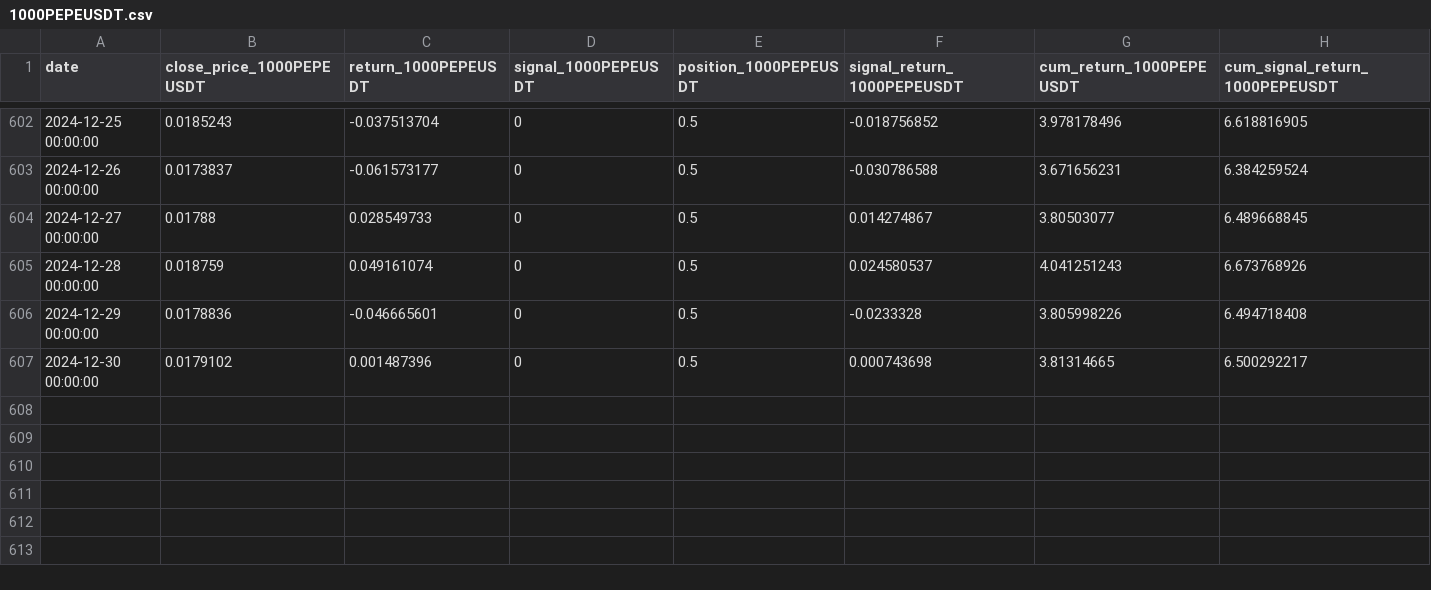
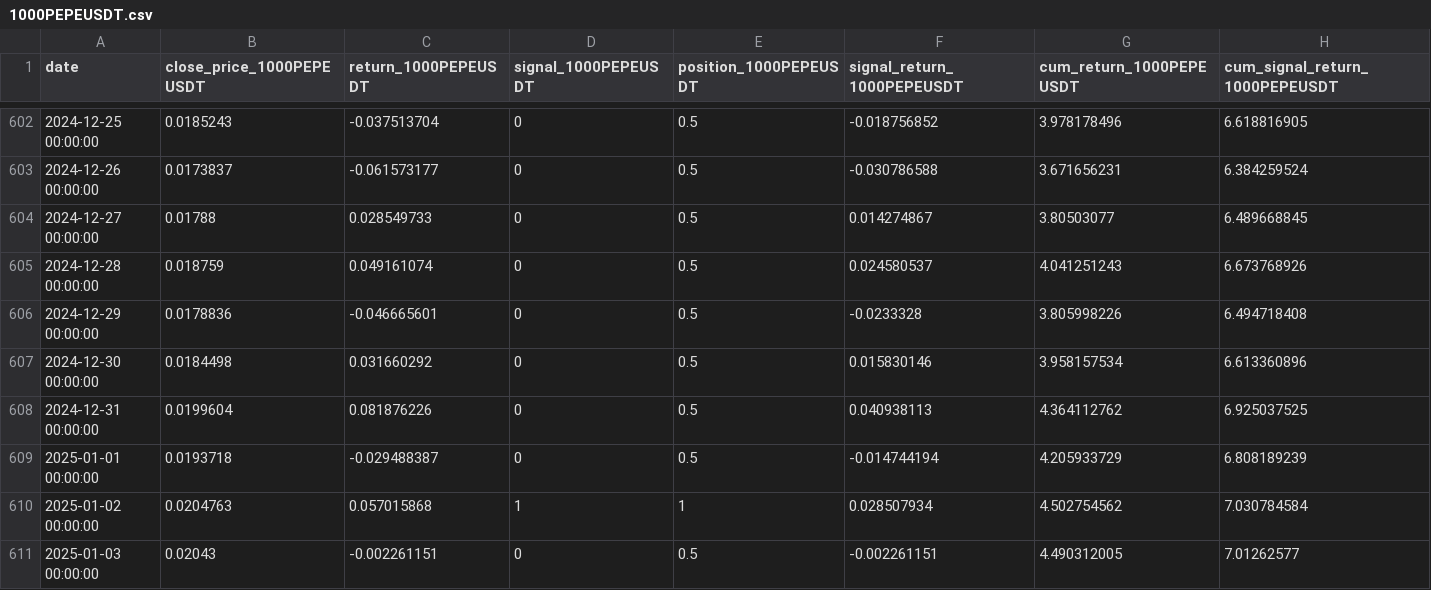
Before and after one commit to keninfo/calculum-react-web, a CSV file: public/csv/1000PEPEUSDT.csv, drawn as a sheet; only a part is shown, gaps mark what is left out.

```diff
--- a/public/csv/1000PEPEUSDT.csv
+++ b/public/csv/1000PEPEUSDT.csv
@@ -606,2 +606,6 @@ date,close_price_1000PEPEUSDT,return_1000PEPEUSDT,signal_1000PEPEUSDT,position_1
 2024-12-29 00:00:00,0.0178836,-0.046665601,0,0.5,-0.0233328,3.805998226,6.494718408
-2024-12-30 00:00:00,0.0179102,0.001487396,0,0.5,0.000743698,3.81314665,6.500292217
+2024-12-30 00:00:00,0.0184498,0.031660292,0,0.5,0.015830146,3.958157534,6.613360896
+2024-12-31 00:00:00,0.0199604,0.081876226,0,0.5,0.040938113,4.364112762,6.925037525
+2025-01-01 00:00:00,0.0193718,-0.029488387,0,0.5,-0.014744194,4.205933729,6.808189239
+2025-01-02 00:00:00,0.0204763,0.057015868,1,1,0.028507934,4.502754562,7.030784584
+2025-01-03 00:00:00,0.02043,-0.002261151,0,0.5,-0.002261151,4.490312005,7.01262577
```
Also changed, not shown: public/csv/1000SHIBUSDT.csv, public/csv/BTCUSDT.csv, 16 other files.
